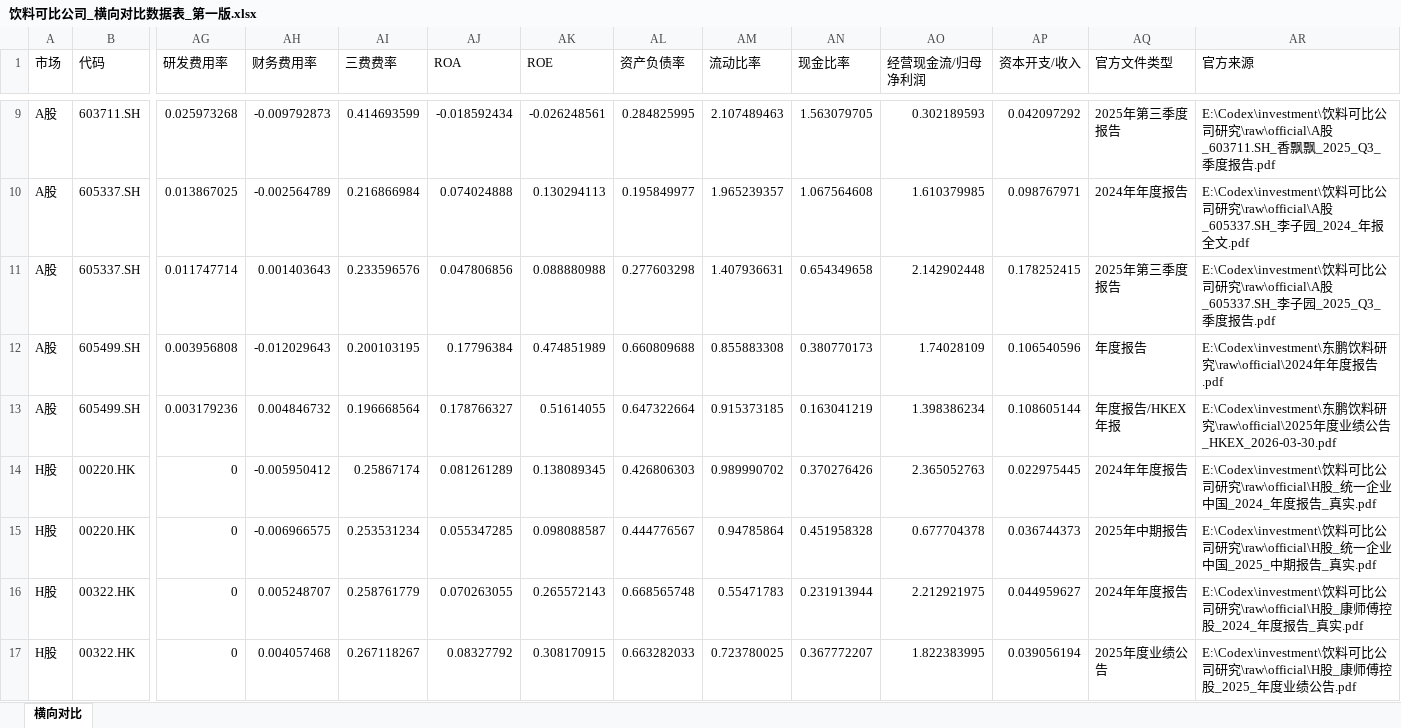
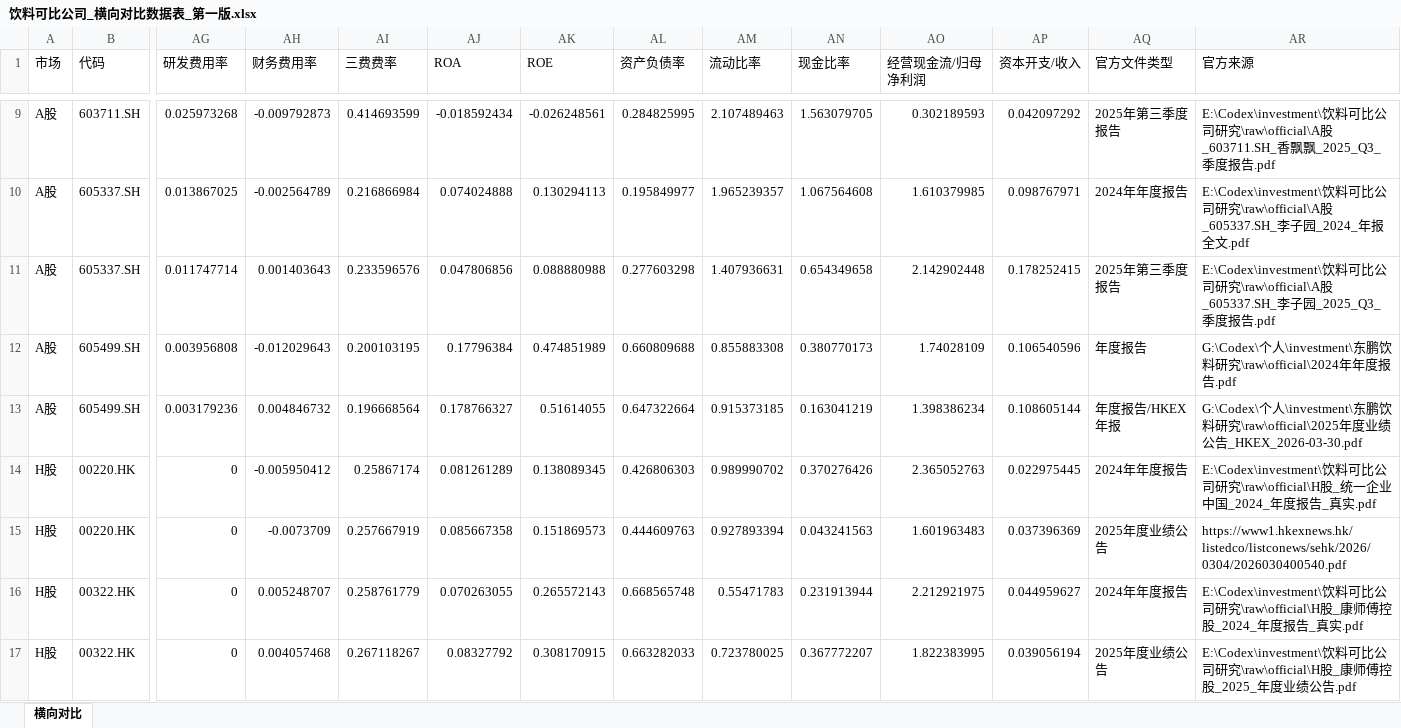
Before and after one commit to cxy9355-glitch/investment, an Excel workbook: 东鹏饮料研究/可比公司研究/data/饮料可比公司_横向对比数据表_第一版.xlsx, sheet 横向对比, drawn as a sheet; only a part is shown, gaps mark what is left out; values as stored, in another font and other column widths than the file's, no borders; removed rows and columns are numbered as before the commit, all else as after; rows hold the shown columns only; the diff names each change by its address in the sheet, - before the commit and + after, or states it on an @@ line.

```diff
--- a/东鹏饮料研究/可比公司研究/data/饮料可比公司_横向对比数据表_第一版.xlsx (sheet 横向对比)
+++ b/东鹏饮料研究/可比公司研究/data/饮料可比公司_横向对比数据表_第一版.xlsx (sheet 横向对比)
-AR12 (官方来源): E:\Codex\investment\东鹏…
+AR12 (官方来源): G:\Codex\个人\investment\东鹏…
-AR13 (官方来源): E:\Codex\investment\东鹏…
+AR13 (官方来源): G:\Codex\个人\investment\东鹏…
-row 15: H股 | 00220.HK | 0 | -0.006966575 | 0.253531234 | 0.055347285 | 0.098088587 | 0.444776567 | 0.94785864 | 0.451958328 | 0.677704378 | 0.036744373 | 2025年中期报告 | E:\Codex\investment\饮料可比公司研究\raw\official\H股_统一企业中国_2025_中期报告_真实.pdf
+row 15: H股 | 00220.HK | 0 | -0.0073709 | 0.257667919 | 0.085667358 | 0.151869573 | 0.444609763 | 0.927893394 | 0.043241563 | 1.601963483 | 0.037396369 | 2025年度业绩公告 | https://www1.hkexnews.hk/listedco/listconews/sehk/2026/0304/2026030400540.pdf
```
Also changed, not shown: 14 other files.
